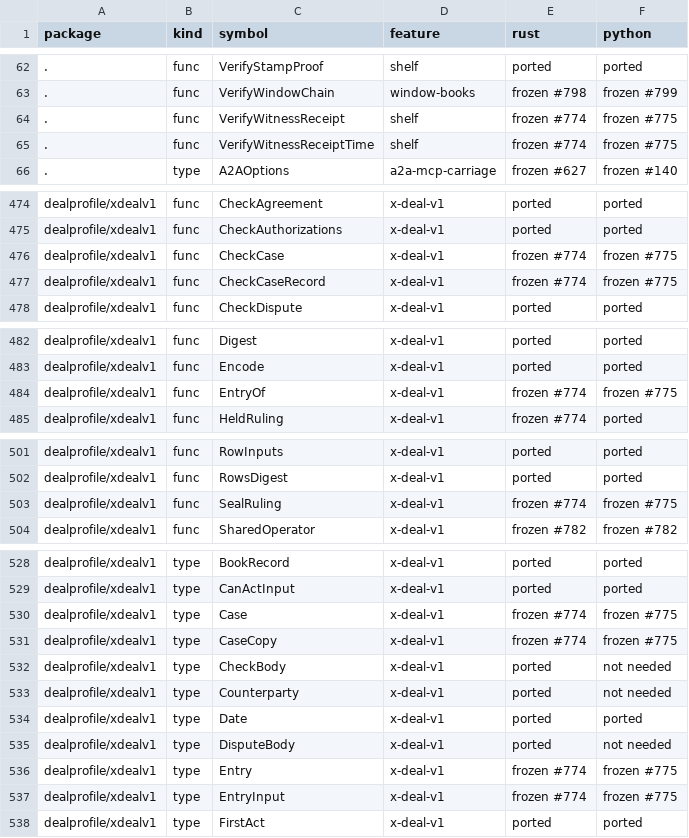
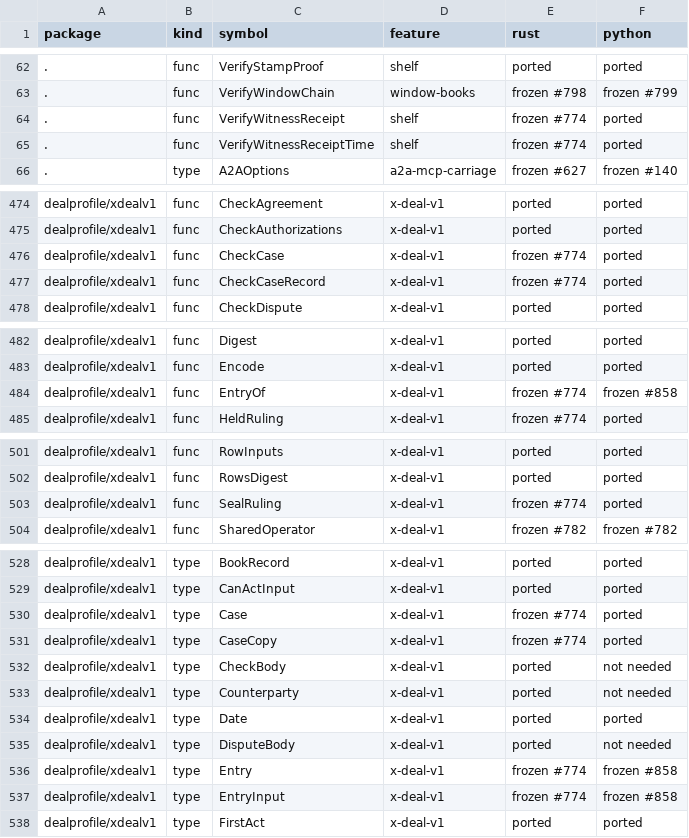
Before and after one commit to action-state-group/evidencebook, a TSV file: docs/PORT-PARITY.tsv, drawn as a sheet; only a part is shown, gaps mark what is left out; the diff covers the shown part only.

Commit message:
feat(python): an adjudicator's case rules and the witness receipt check (#775) (#859)
* feat(python): an adjudicator's case rules and the reader's witness receipt check (#775)

check_case, check_case_record and seal_ruling with Case, CaseCopy and
SealedRuling, as Go's case_check.go (#779), and verify_witness_receipt_time
as Go's VerifyWitnessReceiptTime. The entry check (EntryOf) needs the bundle
verifier and moves to #858.

Signed-off-by: Ethan Zhang <github@yzhang.io>

* test(python): the two-copy case checks and a record signed by neither party (#775)

Signed-off-by: Ethan Zhang <github@yzhang.io>

---------

Signed-off-by: Ethan Zhang <github@yzhang.io>

```diff
--- a/docs/PORT-PARITY.tsv
+++ b/docs/PORT-PARITY.tsv
@@ -63,4 +63,4 @@ package	kind	symbol	feature	rust	python
 .	func	VerifyWindowChain	window-books	frozen #798	frozen #799
-.	func	VerifyWitnessReceipt	shelf	frozen #774	frozen #775
-.	func	VerifyWitnessReceiptTime	shelf	frozen #774	frozen #775
+.	func	VerifyWitnessReceipt	shelf	frozen #774	ported
+.	func	VerifyWitnessReceiptTime	shelf	frozen #774	ported
 .	type	A2AOptions	a2a-mcp-carriage	frozen #627	frozen #140
@@ -475,4 +475,4 @@ dealprofile/xdealv1	func	CheckAgreement	x-deal-v1	ported	ported
 dealprofile/xdealv1	func	CheckAuthorizations	x-deal-v1	ported	ported
-dealprofile/xdealv1	func	CheckCase	x-deal-v1	frozen #774	frozen #775
-dealprofile/xdealv1	func	CheckCaseRecord	x-deal-v1	frozen #774	frozen #775
+dealprofile/xdealv1	func	CheckCase	x-deal-v1	frozen #774	ported
+dealprofile/xdealv1	func	CheckCaseRecord	x-deal-v1	frozen #774	ported
 dealprofile/xdealv1	func	CheckDispute	x-deal-v1	ported	ported
@@ -483,3 +483,3 @@ dealprofile/xdealv1	func	Digest	x-deal-v1	ported	ported
 dealprofile/xdealv1	func	Encode	x-deal-v1	ported	ported
-dealprofile/xdealv1	func	EntryOf	x-deal-v1	frozen #774	frozen #775
+dealprofile/xdealv1	func	EntryOf	x-deal-v1	frozen #774	frozen #858
 dealprofile/xdealv1	func	HeldRuling	x-deal-v1	frozen #774	ported
@@ -502,3 +502,3 @@ dealprofile/xdealv1	func	RowInputs	x-deal-v1	ported	ported
 dealprofile/xdealv1	func	RowsDigest	x-deal-v1	ported	ported
-dealprofile/xdealv1	func	SealRuling	x-deal-v1	frozen #774	frozen #775
+dealprofile/xdealv1	func	SealRuling	x-deal-v1	frozen #774	ported
 dealprofile/xdealv1	func	SharedOperator	x-deal-v1	frozen #782	frozen #782
@@ -529,4 +529,4 @@ dealprofile/xdealv1	type	BookRecord	x-deal-v1	ported	ported
 dealprofile/xdealv1	type	CanActInput	x-deal-v1	ported	ported
-dealprofile/xdealv1	type	Case	x-deal-v1	frozen #774	frozen #775
-dealprofile/xdealv1	type	CaseCopy	x-deal-v1	frozen #774	frozen #775
+dealprofile/xdealv1	type	Case	x-deal-v1	frozen #774	ported
+dealprofile/xdealv1	type	CaseCopy	x-deal-v1	frozen #774	ported
 dealprofile/xdealv1	type	CheckBody	x-deal-v1	ported	not needed
@@ -535,4 +535,4 @@ dealprofile/xdealv1	type	Date	x-deal-v1	ported	ported
 dealprofile/xdealv1	type	DisputeBody	x-deal-v1	ported	not needed
-dealprofile/xdealv1	type	Entry	x-deal-v1	frozen #774	frozen #775
-dealprofile/xdealv1	type	EntryInput	x-deal-v1	frozen #774	frozen #775
+dealprofile/xdealv1	type	Entry	x-deal-v1	frozen #774	frozen #858
+dealprofile/xdealv1	type	EntryInput	x-deal-v1	frozen #774	frozen #858
 dealprofile/xdealv1	type	FirstAct	x-deal-v1	ported	ported
```
Also changed, not shown: 2 edited cells elsewhere in this file, 6 other files.
